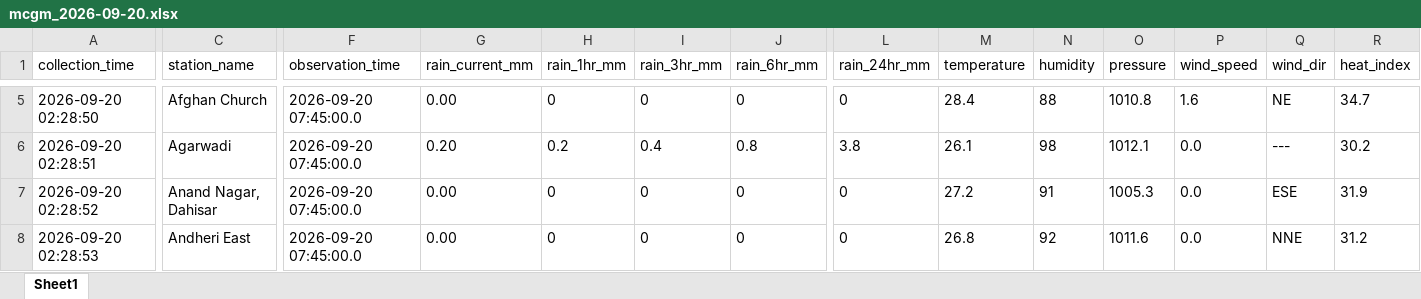
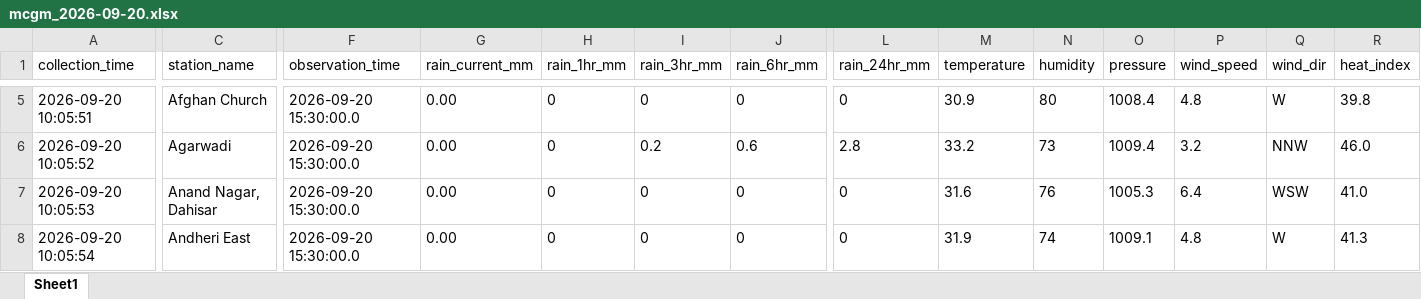
Before and after one commit to anushkazone02/MCGM-Everyday-data, an Excel workbook: daily_data/mcgm_2026-09-20.xlsx, sheet Sheet1, drawn as a sheet; only a part is shown, gaps mark what is left out; values as stored, in another font and other column widths than the file's, no borders; the diff covers the shown part only; the diff names each change by its address in the sheet, - before the commit and + after, or states it on an @@ line.

```diff
--- a/daily_data/mcgm_2026-09-20.xlsx (sheet Sheet1)
+++ b/daily_data/mcgm_2026-09-20.xlsx (sheet Sheet1)
-A5 (collection_time): 2026-09-20 02:28:50
+A5 (collection_time): 2026-09-20 10:05:51
-F5:F8 (observation_time): 2026-09-20 07:45:00.0
+F5:F8 (observation_time): 2026-09-20 15:30:00.0
-M5 (temperature): 28.4
+M5 (temperature): 30.9
-N5 (humidity): 88
+N5 (humidity): 80
-O5 (pressure): 1010.8
+O5 (pressure): 1008.4
-P5 (wind_speed): 1.6
+P5 (wind_speed): 4.8
-Q5 (wind_dir): NE
+Q5 (wind_dir): W
-R5 (heat_index): 34.7
+R5 (heat_index): 39.8
-A6 (collection_time): 2026-09-20 02:28:51
+A6 (collection_time): 2026-09-20 10:05:52
-G6 (rain_current_mm): 0.20
+G6 (rain_current_mm): 0.00
-H6 (rain_1hr_mm): 0.2
+H6 (rain_1hr_mm): 0
-I6 (rain_3hr_mm): 0.4
+I6 (rain_3hr_mm): 0.2
-J6 (rain_6hr_mm): 0.8
+J6 (rain_6hr_mm): 0.6
-L6 (rain_24hr_mm): 3.8
+L6 (rain_24hr_mm): 2.8
-M6 (temperature): 26.1
+M6 (temperature): 33.2
-N6 (humidity): 98
+N6 (humidity): 73
-O6 (pressure): 1012.1
+O6 (pressure): 1009.4
-P6 (wind_speed): 0.0
+P6 (wind_speed): 3.2
-Q6 (wind_dir): ---
+Q6 (wind_dir): NNW
-R6 (heat_index): 30.2
+R6 (heat_index): 46.0
-A7 (collection_time): 2026-09-20 02:28:52
+A7 (collection_time): 2026-09-20 10:05:53
-M7 (temperature): 27.2
+M7 (temperature): 31.6
-N7 (humidity): 91
+N7 (humidity): 76
-P7 (wind_speed): 0.0
+P7 (wind_speed): 6.4
-Q7 (wind_dir): ESE
+Q7 (wind_dir): WSW
-R7 (heat_index): 31.9
+R7 (heat_index): 41.0
-A8 (collection_time): 2026-09-20 02:28:53
+A8 (collection_time): 2026-09-20 10:05:54
-M8 (temperature): 26.8
+M8 (temperature): 31.9
-N8 (humidity): 92
+N8 (humidity): 74
-O8 (pressure): 1011.6
+O8 (pressure): 1009.1
-P8 (wind_speed): 0.0
+P8 (wind_speed): 4.8
-Q8 (wind_dir): NNE
+Q8 (wind_dir): W
-R8 (heat_index): 31.2
+R8 (heat_index): 41.3
```
Also changed, not shown: 1946 edited cells elsewhere in this sheet, 2 other files.
